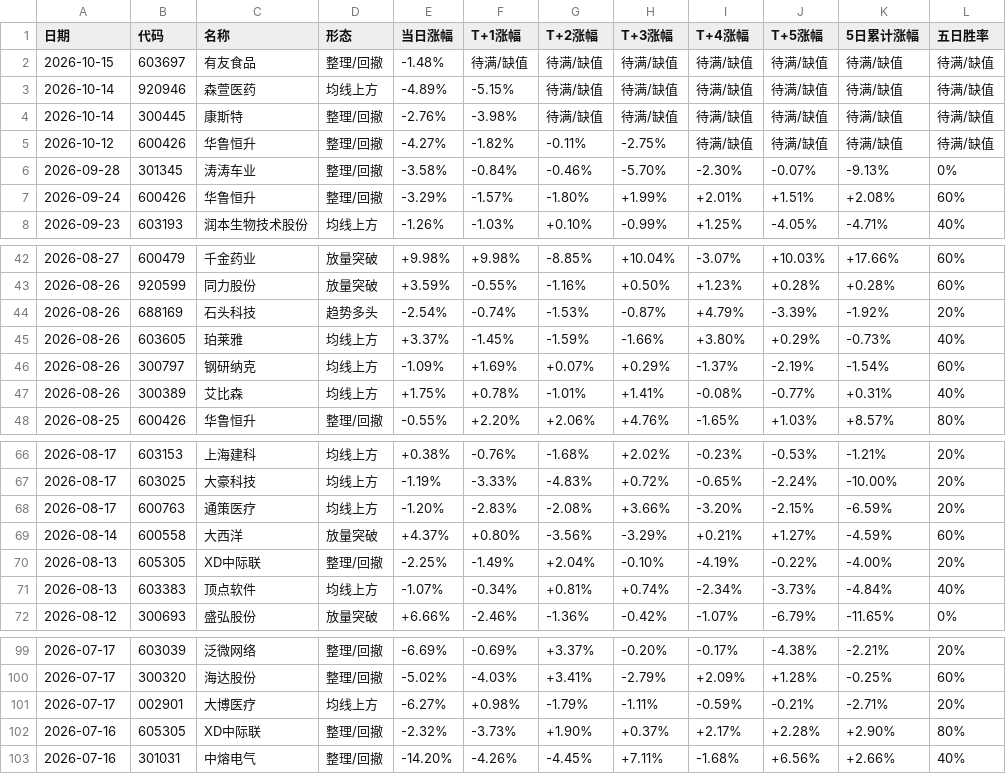
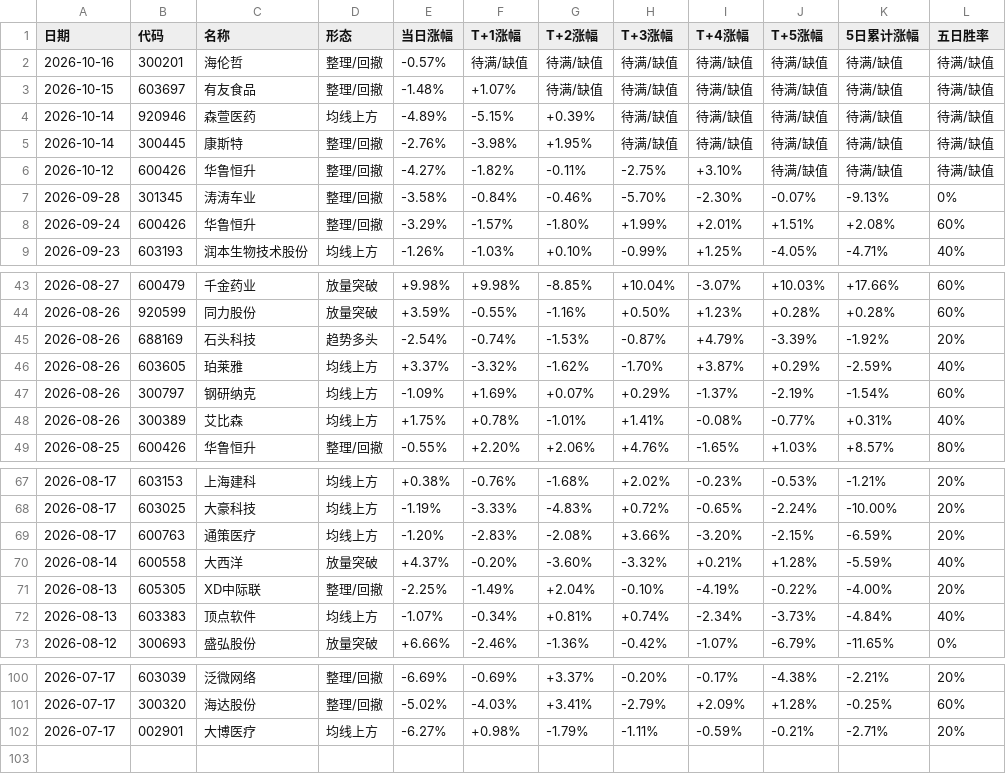
Before and after one commit to yunqingzou-bit/ashare-strategy-dashboard, a CSV file: docs/garp.csv, drawn as a sheet; only a part is shown, gaps mark what is left out.

```diff
--- a/docs/garp.csv
+++ b/docs/garp.csv
@@ -1,6 +1,7 @@
 日期,代码,名称,形态,当日涨幅,T+1涨幅,T+2涨幅,T+3涨幅,T+4涨幅,T+5涨幅,5日累计涨幅,五日胜率
-2026-10-15,603697,有友食品,整理/回撤,-1.48%,待满/缺值,待满/缺值,待满/缺值,待满/缺值,待满/缺值,待满/缺值,待满/缺值
-2026-10-14,920946,森萱医药,均线上方,-4.89%,-5.15%,待满/缺值,待满/缺值,待满/缺值,待满/缺值,待满/缺值,待满/缺值
-2026-10-14,300445,康斯特,整理/回撤,-2.76%,-3.98%,待满/缺值,待满/缺值,待满/缺值,待满/缺值,待满/缺值,待满/缺值
-2026-10-12,600426,华鲁恒升,整理/回撤,-4.27%,-1.82%,-0.11%,-2.75%,待满/缺值,待满/缺值,待满/缺值,待满/缺值
+2026-10-16,300201,海伦哲,整理/回撤,-0.57%,待满/缺值,待满/缺值,待满/缺值,待满/缺值,待满/缺值,待满/缺值,待满/缺值
+2026-10-15,603697,有友食品,整理/回撤,-1.48%,+1.07%,待满/缺值,待满/缺值,待满/缺值,待满/缺值,待满/缺值,待满/缺值
+2026-10-14,920946,森萱医药,均线上方,-4.89%,-5.15%,+0.39%,待满/缺值,待满/缺值,待满/缺值,待满/缺值,待满/缺值
+2026-10-14,300445,康斯特,整理/回撤,-2.76%,-3.98%,+1.95%,待满/缺值,待满/缺值,待满/缺值,待满/缺值,待满/缺值
+2026-10-12,600426,华鲁恒升,整理/回撤,-4.27%,-1.82%,-0.11%,-2.75%,+3.10%,待满/缺值,待满/缺值,待满/缺值
 2026-09-28,301345,涛涛车业,整理/回撤,-3.58%,-0.84%,-0.46%,-5.70%,-2.30%,-0.07%,-9.13%,0%
@@ -44,3 +45,3 @@
 2026-08-26,688169,石头科技,趋势多头,-2.54%,-0.74%,-1.53%,-0.87%,+4.79%,-3.39%,-1.92%,20%
-2026-08-26,603605,珀莱雅,均线上方,+3.37%,-1.45%,-1.59%,-1.66%,+3.80%,+0.29%,-0.73%,40%
+2026-08-26,603605,珀莱雅,均线上方,+3.37%,-3.32%,-1.62%,-1.70%,+3.87%,+0.29%,-2.59%,40%
 2026-08-26,300797,钢研纳克,均线上方,-1.09%,+1.69%,+0.07%,+0.29%,-1.37%,-2.19%,-1.54%,60%
@@ -68,3 +69,3 @@
 2026-08-17,600763,通策医疗,均线上方,-1.20%,-2.83%,-2.08%,+3.66%,-3.20%,-2.15%,-6.59%,20%
-2026-08-14,600558,大西洋,放量突破,+4.37%,+0.80%,-3.56%,-3.29%,+0.21%,+1.27%,-4.59%,60%
+2026-08-14,600558,大西洋,放量突破,+4.37%,-0.20%,-3.60%,-3.32%,+0.21%,+1.28%,-5.59%,40%
 2026-08-13,605305,XD中际联,整理/回撤,-2.25%,-1.49%,+2.04%,-0.10%,-4.19%,-0.22%,-4.00%,20%
@@ -101,3 +102 @@
 2026-07-17,002901,大博医疗,均线上方,-6.27%,+0.98%,-1.79%,-1.11%,-0.59%,-0.21%,-2.71%,20%
-2026-07-16,605305,XD中际联,整理/回撤,-2.32%,-3.73%,+1.90%,+0.37%,+2.17%,+2.28%,+2.90%,80%
-2026-07-16,301031,中熔电气,整理/回撤,-14.20%,-4.26%,-4.45%,+7.11%,-1.68%,+6.56%,+2.66%,40%
```
Also changed, not shown: 7 other files.
